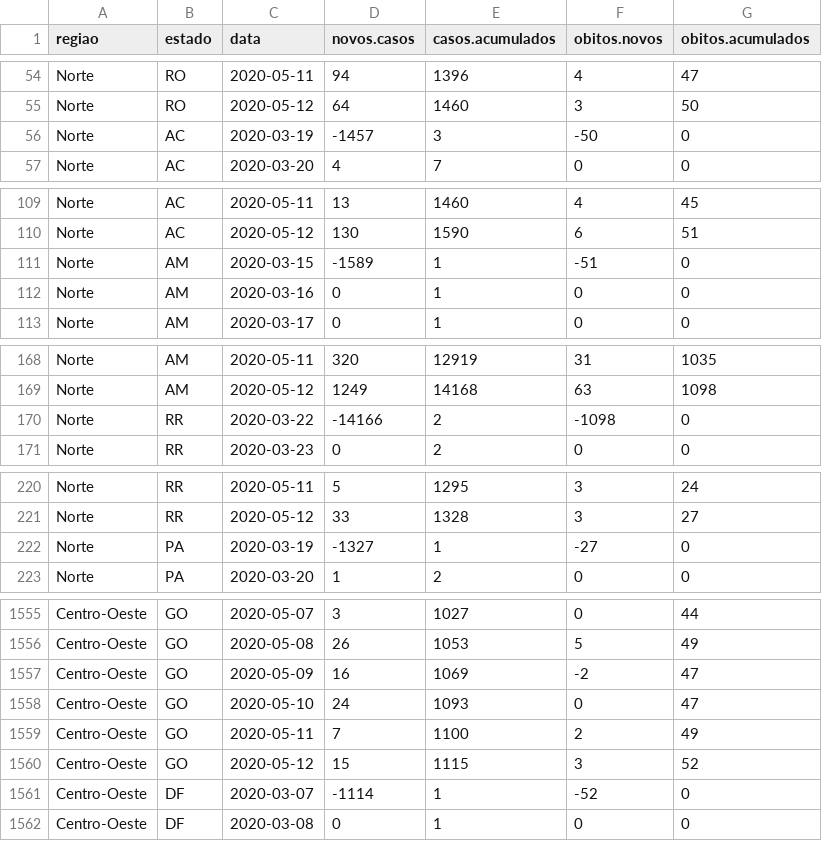
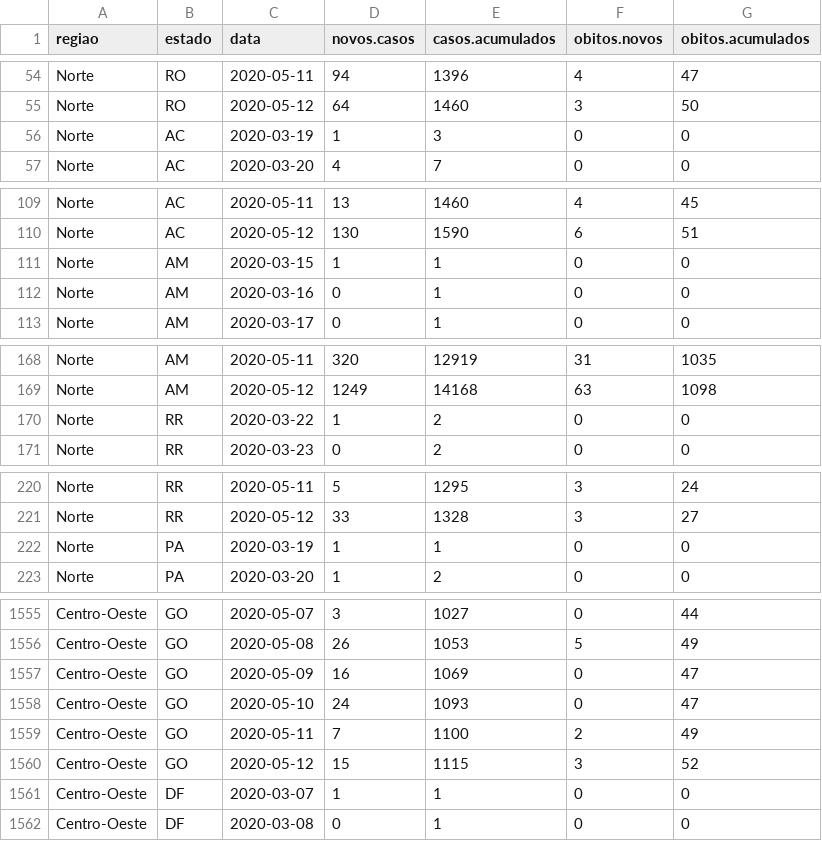
Before and after one commit to covid19br/reports, a CSV file: dados/EstadosCov19.csv, drawn as a sheet; only a part is shown, gaps mark what is left out; the diff covers the shown part only.

Commit message:
arrumei script de atualização e dados de hoje

```diff
--- a/dados/EstadosCov19.csv
+++ b/dados/EstadosCov19.csv
@@ -55,3 +55,3 @@
 "Norte","RO",2020-05-12,64,1460,3,50
-"Norte","AC",2020-03-19,-1457,3,-50,0
+"Norte","AC",2020-03-19,1,3,0,0
 "Norte","AC",2020-03-20,4,7,0,0
@@ -110,3 +110,3 @@
 "Norte","AC",2020-05-12,130,1590,6,51
-"Norte","AM",2020-03-15,-1589,1,-51,0
+"Norte","AM",2020-03-15,1,1,0,0
 "Norte","AM",2020-03-16,0,1,0,0
@@ -169,3 +169,3 @@
 "Norte","AM",2020-05-12,1249,14168,63,1098
-"Norte","RR",2020-03-22,-14166,2,-1098,0
+"Norte","RR",2020-03-22,1,2,0,0
 "Norte","RR",2020-03-23,0,2,0,0
@@ -221,3 +221,3 @@
 "Norte","RR",2020-05-12,33,1328,3,27
-"Norte","PA",2020-03-19,-1327,1,-27,0
+"Norte","PA",2020-03-19,1,1,0,0
 "Norte","PA",2020-03-20,1,2,0,0
@@ -1556,3 +1556,3 @@
 "Centro-Oeste","GO",2020-05-08,26,1053,5,49
-"Centro-Oeste","GO",2020-05-09,16,1069,-2,47
+"Centro-Oeste","GO",2020-05-09,16,1069,0,47
 "Centro-Oeste","GO",2020-05-10,24,1093,0,47
@@ -1560,3 +1560,3 @@
 "Centro-Oeste","GO",2020-05-12,15,1115,3,52
-"Centro-Oeste","DF",2020-03-07,-1114,1,-52,0
+"Centro-Oeste","DF",2020-03-07,1,1,0,0
 "Centro-Oeste","DF",2020-03-08,0,1,0,0
```
Also changed, not shown: 42 edited cells elsewhere in this file, 1 other file.
